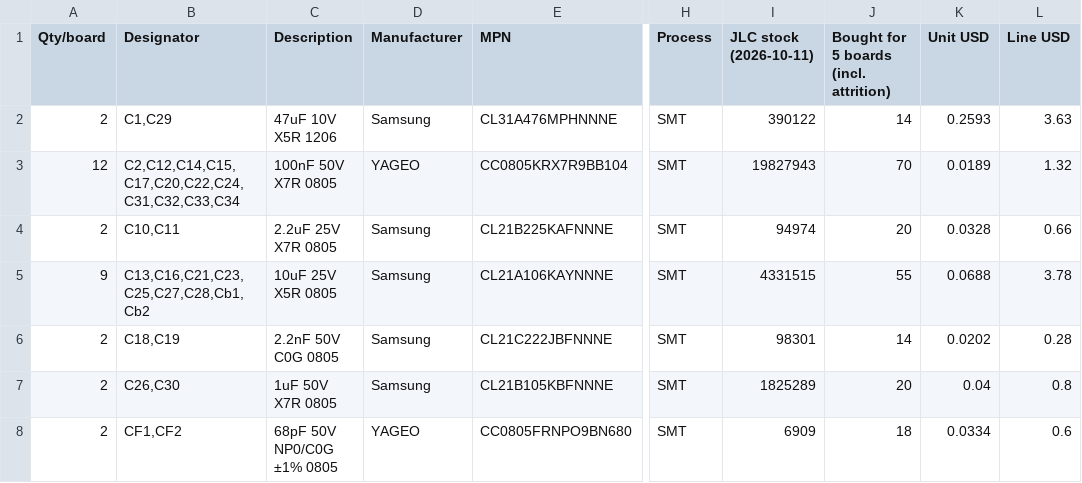
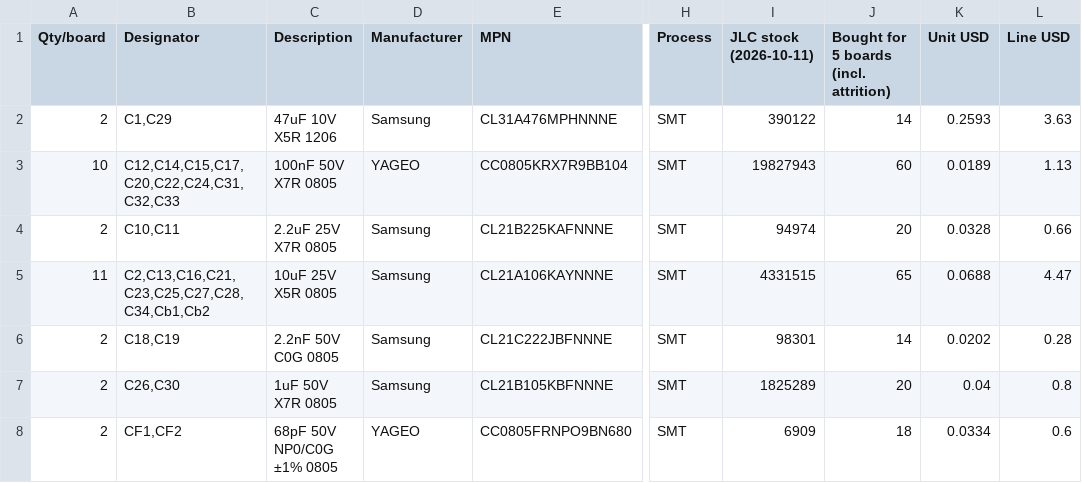
Before and after one commit to dkontiscom/cinetracker, a CSV file: hardware/carrier/fab/carrier-v0.62-BOM-full.csv, drawn as a sheet; only a part is shown, gaps mark what is left out; the diff names each change by its address in the sheet, - before the commit and + after, or states it on an @@ line.

```diff
--- a/hardware/carrier/fab/carrier-v0.62-BOM-full.csv
+++ b/hardware/carrier/fab/carrier-v0.62-BOM-full.csv
-A3 (Qty/board): 12
+A3 (Qty/board): 10
-B3 (Designator): C2,C12,C14,C15,C17,C20,C22,C24,C31,C32,C33,C34
+B3 (Designator): C12,C14,C15,C17,C20,C22,C24,C31,C32,C33
-J3: 70
+J3: 60
-L3 (Line USD): 1.32
+L3 (Line USD): 1.13
-A5 (Qty/board): 9
+A5 (Qty/board): 11
-B5 (Designator): C13,C16,C21,C23,C25,C27,C28,Cb1,Cb2
+B5 (Designator): C2,C13,C16,C21,C23,C25,C27,C28,C34,Cb1,Cb2
-J5: 55
+J5: 65
-L5 (Line USD): 3.78
+L5 (Line USD): 4.47
```
Also changed, not shown: hardware/carrier/fab/carrier-v0.62-BOM-JLCPCB.csv, 11 other files.
